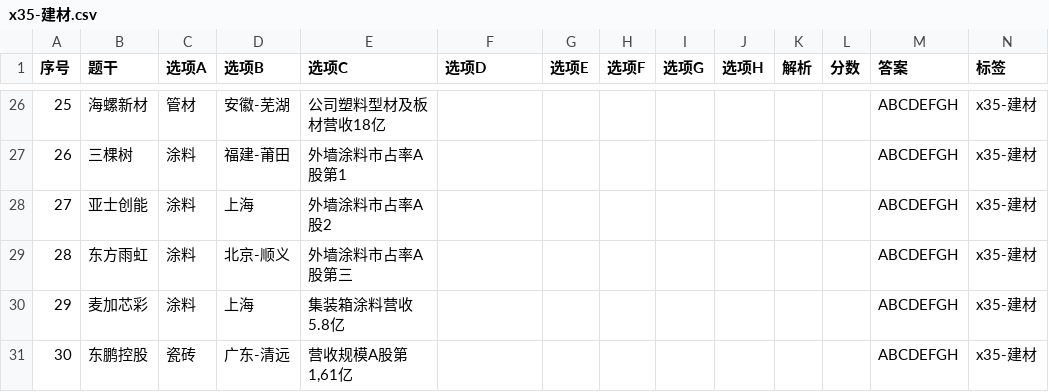
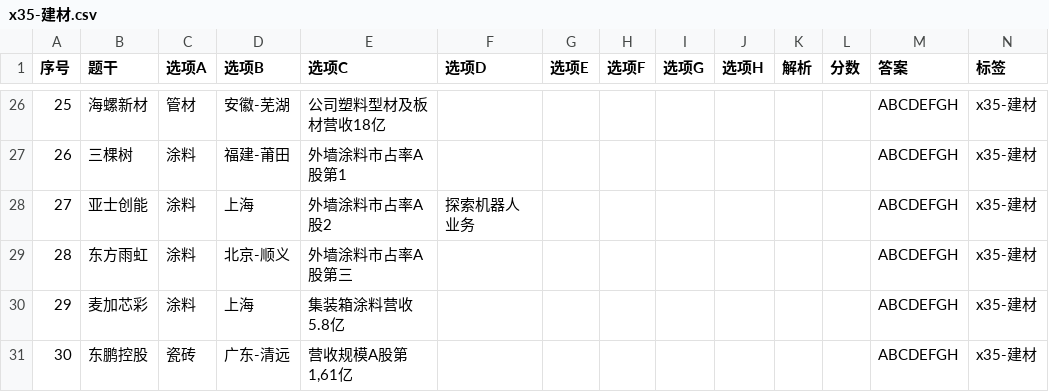
Before and after one commit to chaoren399/flaskJuanwang_es, a CSV file: data/csv/x35-建材.csv, drawn as a sheet; only a part is shown, gaps mark what is left out.

```diff
--- a/data/csv/x35-建材.csv
+++ b/data/csv/x35-建材.csv
@@ -27,3 +27,3 @@
 26,三棵树,涂料,福建-莆田,外墙涂料市占率A股第1,,,,,,,,ABCDEFGH,x35-建材
-27,亚士创能,涂料,上海,外墙涂料市占率A股2,,,,,,,,ABCDEFGH,x35-建材
+27,亚士创能,涂料,上海,外墙涂料市占率A股2,探索机器人业务,,,,,,,ABCDEFGH,x35-建材
 28,东方雨虹,涂料,北京-顺义,外墙涂料市占率A股第三,,,,,,,,ABCDEFGH,x35-建材
```
Also changed, not shown: data/csv/x159-共封装光学CPO.csv, data/csv/x178-机器人丝杠.csv, 1 other file.
